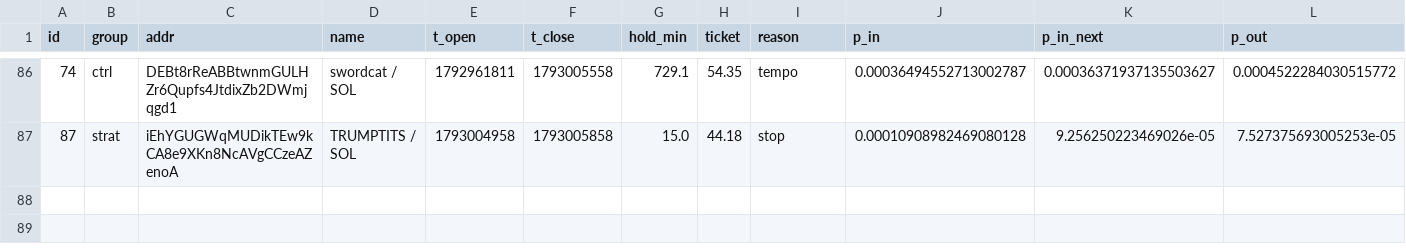
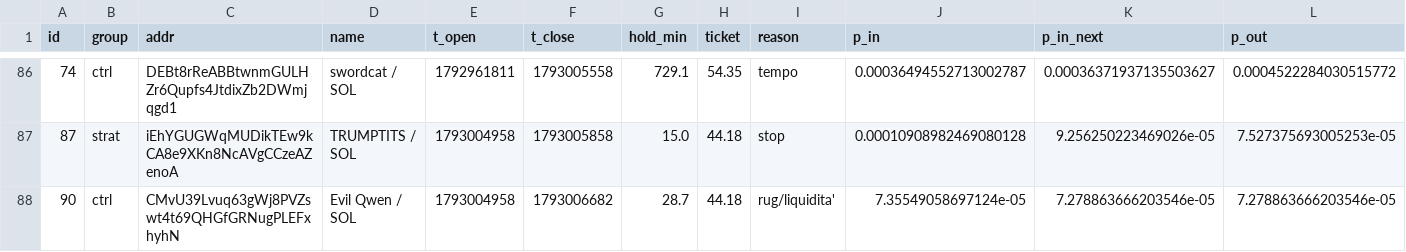
Before and after one commit to kikketta-prod/memecoin-paper, a CSV file: data/trades.csv, drawn as a sheet; only a part is shown, gaps mark what is left out; rows hold the shown columns only; the diff names each change by its address in the sheet, - before the commit and + after, or states it on an @@ line.

```diff
--- a/data/trades.csv
+++ b/data/trades.csv
+row 88: 90 | ctrl | CMvU39Lvuq63gWj8PVZswt4t69QHGfGRNugPLEFxhyhN | Evil Qwen / SOL | 1793004958 | 1793006682 | 28.7 | 44.18 | rug/liquidita' | 7.35549058697124e-05 | 7.278863666203546e-05 | 7.278863666203546e-05
```
Also changed, not shown: 2 other files.
